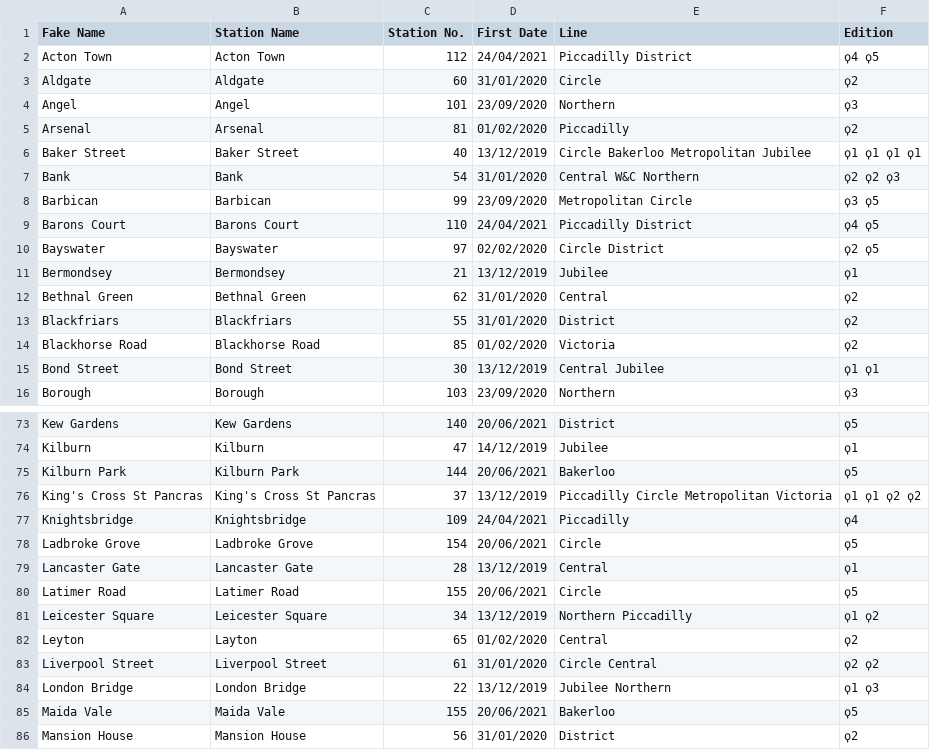
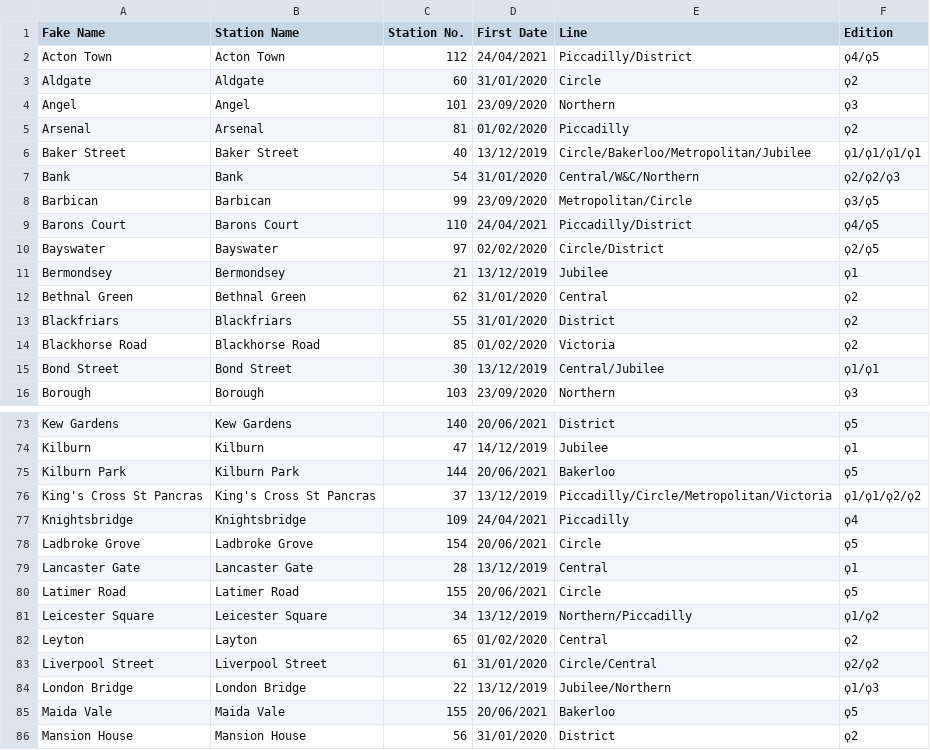
Before and after one commit to NuttyTrains/NuttyTrains.github.io, a CSV file: data/tube.csv, drawn as a sheet; only a part is shown, gaps mark what is left out; the diff covers the shown part only.

```diff
--- a/data/tube.csv
+++ b/data/tube.csv
@@ -1,3 +1,3 @@
 Fake Name,Station Name,Station No.,First Date,Line,Edition
-Acton Town,Acton Town,112,24/04/2021,Piccadilly District,ϙ4 ϙ5
+Acton Town,Acton Town,112,24/04/2021,Piccadilly/District,ϙ4/ϙ5
 Aldgate,Aldgate,60,31/01/2020,Circle,ϙ2
@@ -5,7 +5,7 @@ Angel,Angel,101,23/09/2020,Northern,ϙ3
 Arsenal,Arsenal,81,01/02/2020,Piccadilly,ϙ2
-Baker Street,Baker Street,40,13/12/2019,Circle Bakerloo Metropolitan Jubilee,ϙ1 ϙ1 ϙ1 ϙ1
-Bank,Bank,54,31/01/2020,Central W&C Northern,ϙ2 ϙ2 ϙ3
-Barbican,Barbican,99,23/09/2020,Metropolitan Circle,ϙ3 ϙ5
-Barons Court,Barons Court,110,24/04/2021,Piccadilly District,ϙ4 ϙ5
-Bayswater,Bayswater,97,02/02/2020,Circle District,ϙ2 ϙ5
+Baker Street,Baker Street,40,13/12/2019,Circle/Bakerloo/Metropolitan/Jubilee,ϙ1/ϙ1/ϙ1/ϙ1
+Bank,Bank,54,31/01/2020,Central/W&C/Northern,ϙ2/ϙ2/ϙ3
+Barbican,Barbican,99,23/09/2020,Metropolitan/Circle,ϙ3/ϙ5
+Barons Court,Barons Court,110,24/04/2021,Piccadilly/District,ϙ4/ϙ5
+Bayswater,Bayswater,97,02/02/2020,Circle/District,ϙ2/ϙ5
 Bermondsey,Bermondsey,21,13/12/2019,Jubilee,ϙ1
@@ -14,3 +14,3 @@ Blackfriars,Blackfriars,55,31/01/2020,District,ϙ2
 Blackhorse Road,Blackhorse Road,85,01/02/2020,Victoria,ϙ2
-Bond Street,Bond Street,30,13/12/2019,Central Jubilee,ϙ1 ϙ1
+Bond Street,Bond Street,30,13/12/2019,Central/Jubilee,ϙ1/ϙ1
 Borough,Borough,103,23/09/2020,Northern,ϙ3
@@ -75,3 +75,3 @@ Kilburn,Kilburn,47,14/12/2019,Jubilee,ϙ1
 Kilburn Park,Kilburn Park,144,20/06/2021,Bakerloo,ϙ5
-King's Cross St Pancras,King's Cross St Pancras,37,13/12/2019,Piccadilly Circle Metropolitan Victoria,ϙ1 ϙ1 ϙ2 ϙ2
+King's Cross St Pancras,King's Cross St Pancras,37,13/12/2019,Piccadilly/Circle/Metropolitan/Victoria,ϙ1/ϙ1/ϙ2/ϙ2
 Knightsbridge,Knightsbridge,109,24/04/2021,Piccadilly,ϙ4
@@ -80,6 +80,6 @@ Lancaster Gate,Lancaster Gate,28,13/12/2019,Central,ϙ1
 Latimer Road,Latimer Road,155,20/06/2021,Circle,ϙ5
-Leicester Square,Leicester Square,34,13/12/2019,Northern Piccadilly,ϙ1 ϙ2
+Leicester Square,Leicester Square,34,13/12/2019,Northern/Piccadilly,ϙ1/ϙ2
 Leyton,Layton,65,01/02/2020,Central,ϙ2
-Liverpool Street,Liverpool Street,61,31/01/2020,Circle Central,ϙ2 ϙ2
-London Bridge,London Bridge,22,13/12/2019,Jubilee Northern,ϙ1 ϙ3
+Liverpool Street,Liverpool Street,61,31/01/2020,Circle/Central,ϙ2/ϙ2
+London Bridge,London Bridge,22,13/12/2019,Jubilee/Northern,ϙ1/ϙ3
 Maida Vale,Maida Vale,155,20/06/2021,Bakerloo,ϙ5
```
Also changed, not shown: 70 edited cells elsewhere in this file, data/orange.csv, 2 other files.
